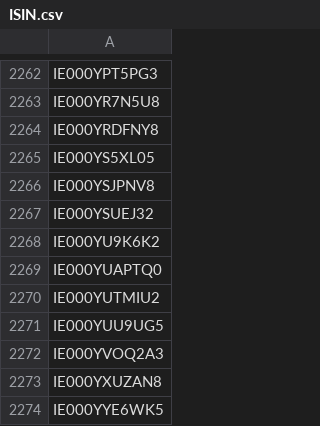
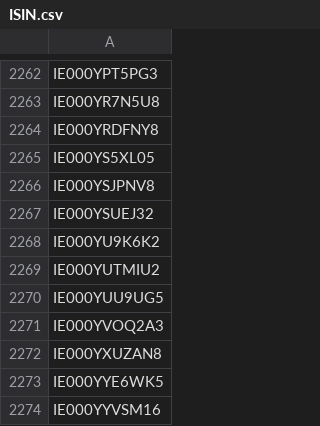
Before and after one commit to Kostrhoun1/etf-astro, a CSV file: scraper/ISIN.csv, drawn as a sheet; only a part is shown, gaps mark what is left out; the shorter side is filled out with more unchanged rows.

```diff
--- a/scraper/ISIN.csv
+++ b/scraper/ISIN.csv
@@ -2268,3 +2268,2 @@ IE000YSUEJ32
 IE000YU9K6K2
-IE000YUAPTQ0
 IE000YUTMIU2
```
